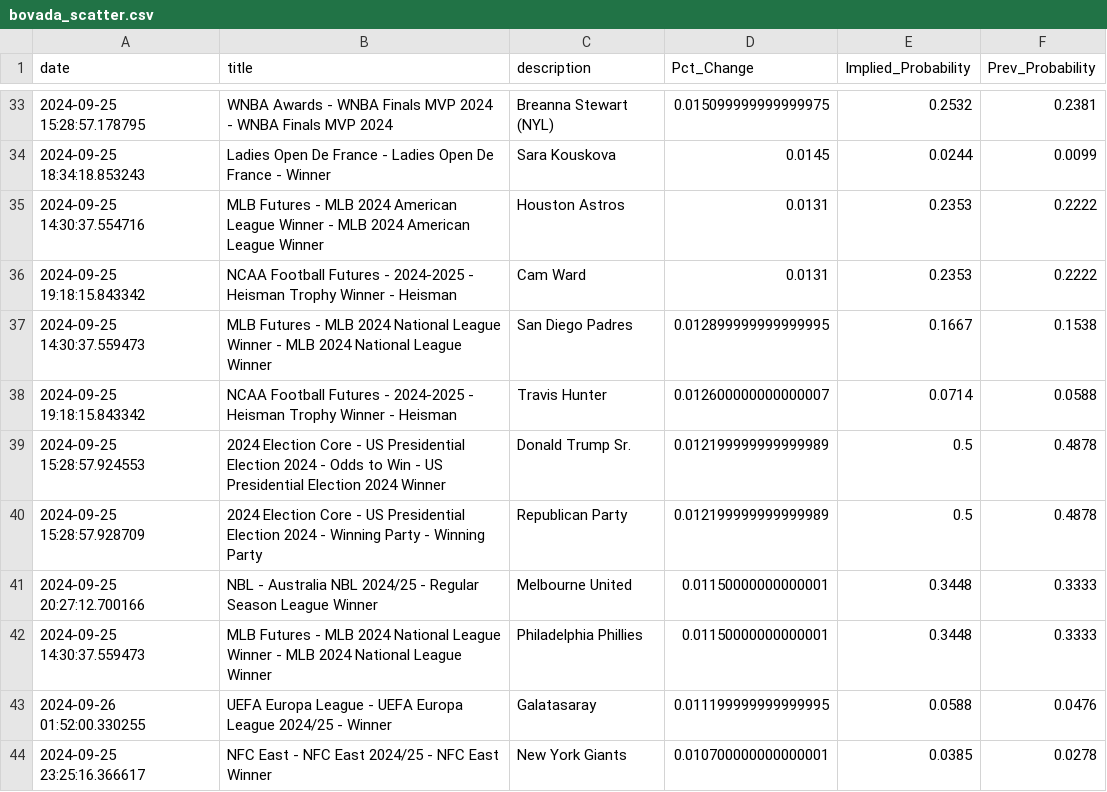
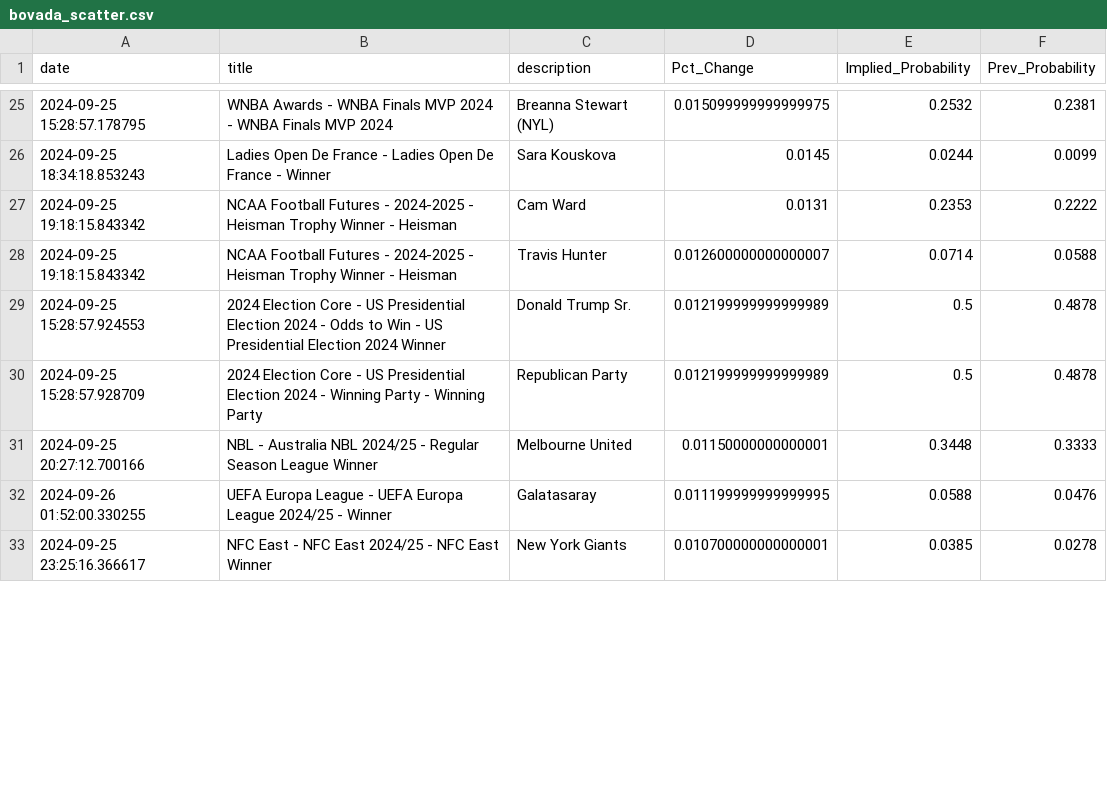
Before and after one commit to aaroncolesmith/data_load, a CSV file: data/bovada_scatter.csv, drawn as a sheet; only a part is shown, gaps mark what is left out; the diff covers the shown part only.

Commit message:
Update data

```diff
--- a/data/bovada_scatter.csv
+++ b/data/bovada_scatter.csv
@@ -34,5 +26,3 @@ date,title,description,Pct_Change,Implied_Probability,Prev_Probability
 2024-09-25 18:34:18.853243,Ladies Open De France - Ladies Open De France - Winner,Sara Kouskova,0.0145,0.0244,0.0099
-2024-09-25 14:30:37.554716,MLB Futures - MLB 2024 American League Winner - MLB 2024 American League Winner,Houston Astros,0.0131,0.2353,0.2222
 2024-09-25 19:18:15.843342,NCAA Football Futures - 2024-2025 - Heisman Trophy Winner - Heisman ,Cam Ward,0.0131,0.2353,0.2222
-2024-09-25 14:30:37.559473,MLB Futures - MLB 2024 National League Winner - MLB 2024 National League Winner,San Diego Padres,0.012899999999999995,0.1667,0.1538
 2024-09-25 19:18:15.843342,NCAA Football Futures - 2024-2025 - Heisman Trophy Winner - Heisman ,Travis Hunter,0.012600000000000007,0.0714,0.0588
@@ -41,3 +31,2 @@ date,title,description,Pct_Change,Implied_Probability,Prev_Probability
 2024-09-25 20:27:12.700166,NBL - Australia NBL 2024/25 - Regular Season League Winner,Melbourne United,0.01150000000000001,0.3448,0.3333
-2024-09-25 14:30:37.559473,MLB Futures - MLB 2024 National League Winner - MLB 2024 National League Winner,Philadelphia Phillies,0.01150000000000001,0.3448,0.3333
 2024-09-26 01:52:00.330255,UEFA Europa League - UEFA Europa League 2024/25 - Winner,Galatasaray,0.011199999999999995,0.0588,0.0476
```
Also changed, not shown: 21 removed rows and 2 moved rows elsewhere in this file, 1 other file.
